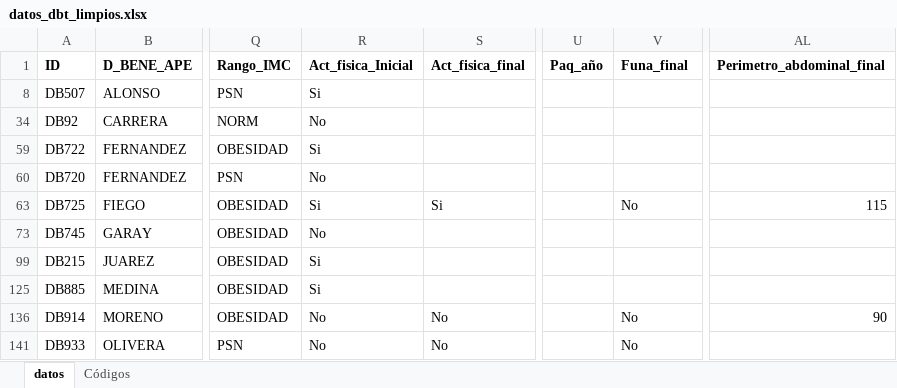
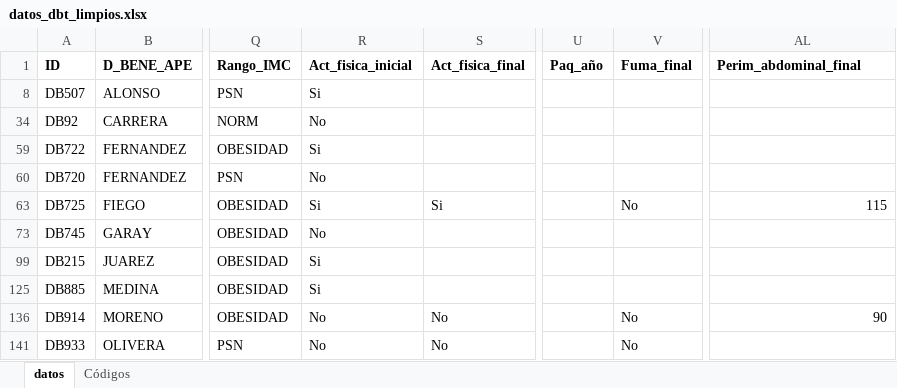
Before and after one commit to Issengard83/INE_diabetes, an Excel workbook: datos_dbt_limpios.xlsx, sheet datos, drawn as a sheet; only a part is shown, gaps mark what is left out; values as stored, in another font and other column widths than the file's, no borders; charts and pictures not drawn; the diff names each change by its address in the sheet, - before the commit and + after, or states it on an @@ line.

Commit message:
Se actualizó el script de análisis de datos

```diff
--- a/datos_dbt_limpios.xlsx (sheet datos)
+++ b/datos_dbt_limpios.xlsx (sheet datos)
-R1: Act_fisica_Inicial
+R1: Act_fisica_inicial
-V1: Funa_final
+V1: Fuma_final
-AL1: Perimetro_abdominal_final
+AL1: Perim_abdominal_final
```
Also changed, not shown: hidden cells, charts or pictures, 1 other file.
